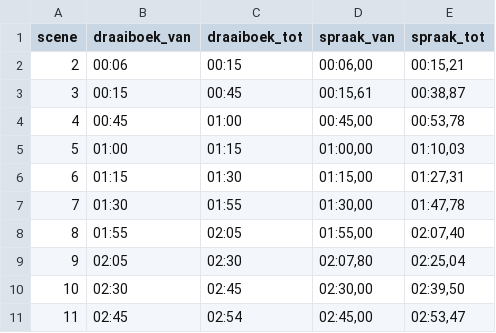
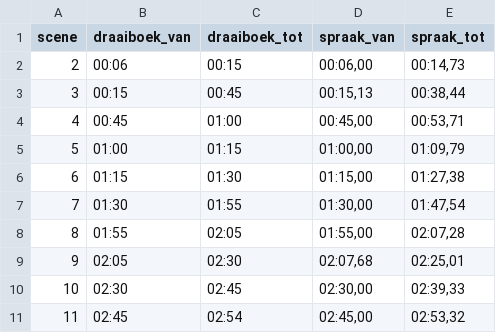
Before and after one commit to DF-DataForge/webship, a CSV file: docs/instructievideos/voiceover/02_scenes.csv, drawn as a sheet.

```diff
--- a/docs/instructievideos/voiceover/02_scenes.csv
+++ b/docs/instructievideos/voiceover/02_scenes.csv
@@ -1,11 +1,11 @@
 scene,draaiboek_van,draaiboek_tot,spraak_van,spraak_tot
-2,00:06,00:15,"00:06,00","00:15,21"
-3,00:15,00:45,"00:15,61","00:38,87"
-4,00:45,01:00,"00:45,00","00:53,78"
-5,01:00,01:15,"01:00,00","01:10,03"
-6,01:15,01:30,"01:15,00","01:27,31"
-7,01:30,01:55,"01:30,00","01:47,78"
-8,01:55,02:05,"01:55,00","02:07,40"
-9,02:05,02:30,"02:07,80","02:25,04"
-10,02:30,02:45,"02:30,00","02:39,50"
-11,02:45,02:54,"02:45,00","02:53,47"
+2,00:06,00:15,"00:06,00","00:14,73"
+3,00:15,00:45,"00:15,13","00:38,44"
+4,00:45,01:00,"00:45,00","00:53,71"
+5,01:00,01:15,"01:00,00","01:09,79"
+6,01:15,01:30,"01:15,00","01:27,38"
+7,01:30,01:55,"01:30,00","01:47,54"
+8,01:55,02:05,"01:55,00","02:07,28"
+9,02:05,02:30,"02:07,68","02:25,01"
+10,02:30,02:45,"02:30,00","02:39,33"
+11,02:45,02:54,"02:45,00","02:53,32"
```
Also changed, not shown: docs/instructievideos/voiceover/01_scenes.csv, docs/instructievideos/voiceover/03_scenes.csv, 32 other files.
